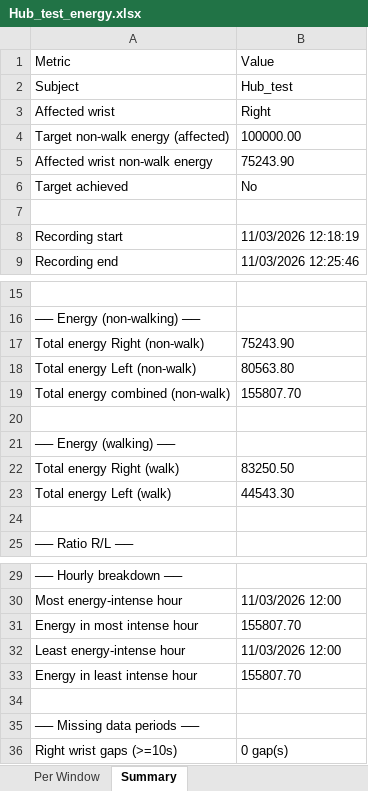
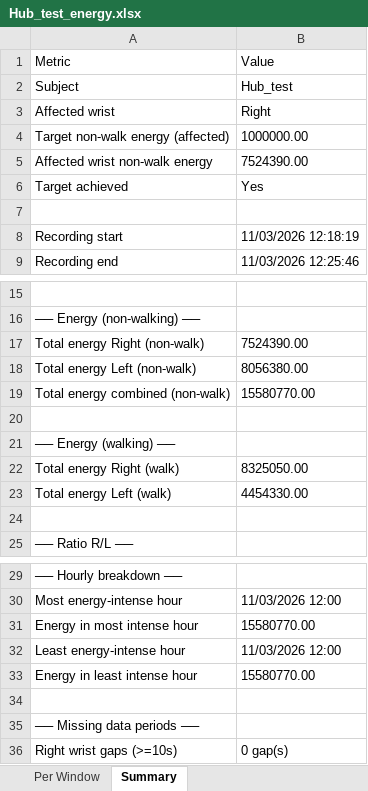
Before and after one commit to hbockenhauer/gait_detection, an Excel workbook: outputs/results/subject_energy/Hub_test_energy.xlsx, sheet Summary, drawn as a sheet; only a part is shown, gaps mark what is left out; values as stored, in another font and other column widths than the file's, no borders; the diff names each change by its address in the sheet, - before the commit and + after, or states it on an @@ line.

```diff
--- a/outputs/results/subject_energy/Hub_test_energy.xlsx (sheet Summary)
+++ b/outputs/results/subject_energy/Hub_test_energy.xlsx (sheet Summary)
-B4 (Value): 100000.00
+B4 (Value): 1000000.00
-B5 (Value): 75243.90
+B5 (Value): 7524390.00
-B6 (Value): No
+B6 (Value): Yes
-B17 (Value): 75243.90
+B17 (Value): 7524390.00
-B18 (Value): 80563.80
+B18 (Value): 8056380.00
-B19 (Value): 155807.70
+B19 (Value): 15580770.00
-B22 (Value): 83250.50
+B22 (Value): 8325050.00
-B23 (Value): 44543.30
+B23 (Value): 4454330.00
-B31 (Value): 155807.70
+B31 (Value): 15580770.00
-B33 (Value): 155807.70
+B33 (Value): 15580770.00
```
Also changed, not shown: sheet Per Window, outputs/results/subject_energy/Arm_use2_energy.xlsx, outputs/results/subject_energy/Arm_use_energy.xlsx, 8 other files.
